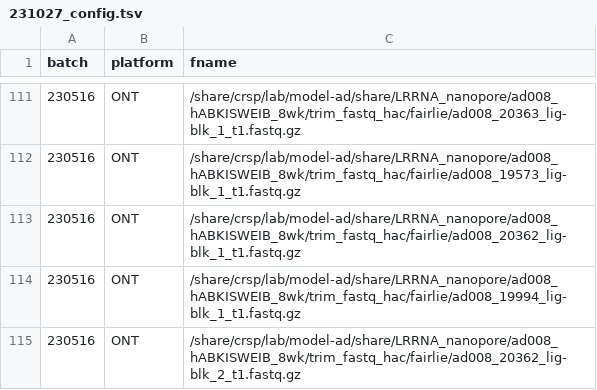
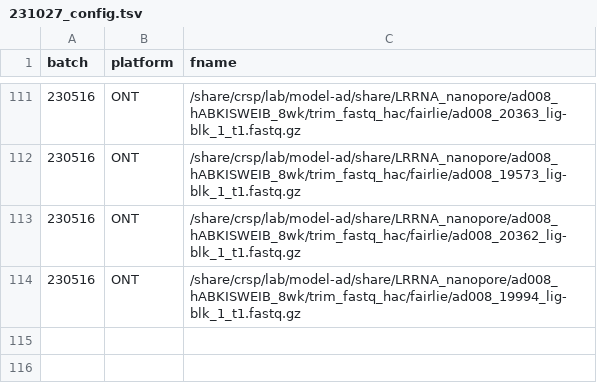
Before and after one commit to gfilimban/modelad_pipeline, a TSV file: proc_update/ad008/231027_config.tsv, drawn as a sheet; only a part is shown, gaps mark what is left out; the diff names each change by its address in the sheet, - before the commit and + after, or states it on an @@ line.

Commit message:
removed the makeup sample

```diff
--- a/proc_update/ad008/231027_config.tsv
+++ b/proc_update/ad008/231027_config.tsv
-row 115: 230516 | ONT | /share/crsp/lab/model-ad/share/LRRNA_nanopore/ad008_hABKISWEIB_8wk/trim_fastq_hac/fairlie/ad008_20362_lig-blk_2_t1.fastq.gz
```
